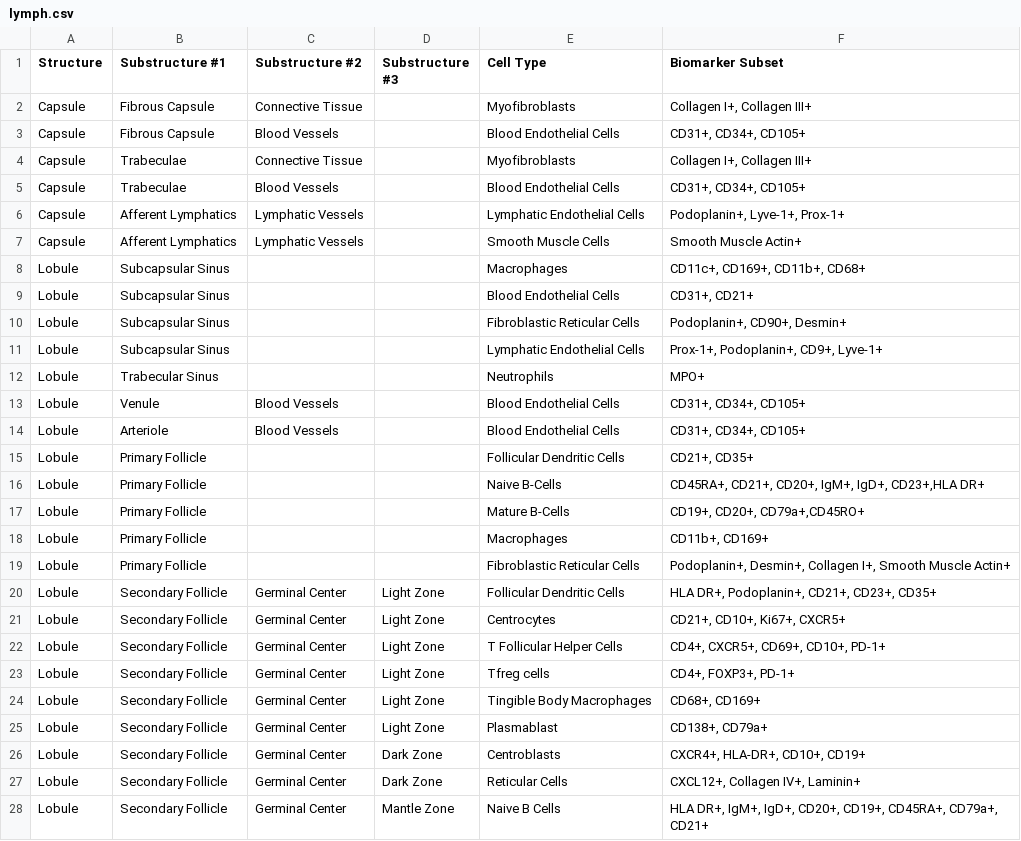
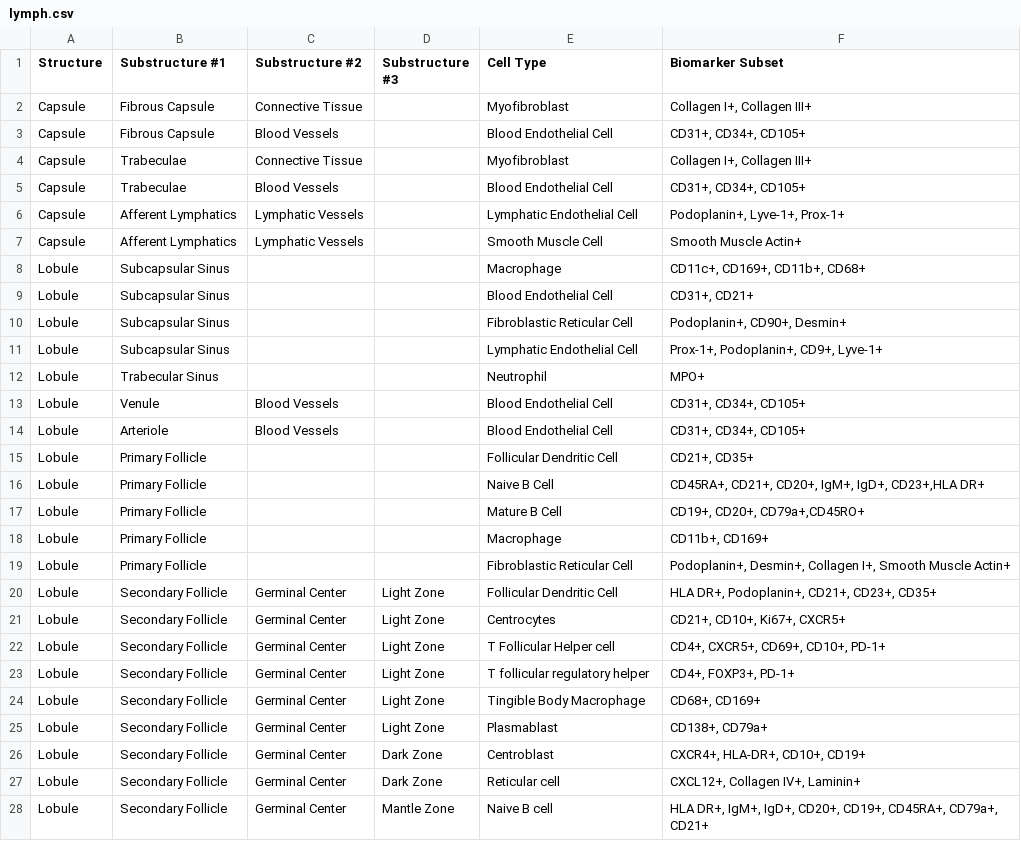
Before and after one commit to hubmapconsortium/ccf-asct-reporter, a CSV file: src/assets/data/lymph.csv, drawn as a sheet; only a part is shown; the diff covers the shown part only.

```diff
--- a/src/assets/data/lymph.csv
+++ b/src/assets/data/lymph.csv
@@ -1,28 +1,28 @@
 Structure,Substructure #1,Substructure #2,Substructure #3,Cell Type,Biomarker Subset
-Capsule,Fibrous Capsule,Connective Tissue,,Myofibroblasts,"Collagen I+, Collagen III+"
-Capsule,Fibrous Capsule,Blood Vessels,,Blood Endothelial Cells,"CD31+, CD34+, CD105+"
-Capsule,Trabeculae,Connective Tissue,,Myofibroblasts,"Collagen I+, Collagen III+"
-Capsule,Trabeculae,Blood Vessels,,Blood Endothelial Cells,"CD31+, CD34+, CD105+"
-Capsule,Afferent Lymphatics,Lymphatic Vessels,,Lymphatic Endothelial Cells,"Podoplanin+, Lyve-1+, Prox-1+"
-Capsule,Afferent Lymphatics,Lymphatic Vessels,,Smooth Muscle Cells,Smooth Muscle Actin+
-Lobule,Subcapsular Sinus,,,Macrophages,"CD11c+, CD169+, CD11b+, CD68+"
-Lobule,Subcapsular Sinus,,,Blood Endothelial Cells,"CD31+, CD21+"
-Lobule,Subcapsular Sinus,,,Fibroblastic Reticular Cells,"Podoplanin+, CD90+, Desmin+"
-Lobule,Subcapsular Sinus,,,Lymphatic Endothelial Cells,"Prox-1+, Podoplanin+, CD9+, Lyve-1+"
-Lobule,Trabecular Sinus,,,Neutrophils,MPO+
-Lobule,Venule,Blood Vessels,,Blood Endothelial Cells,"CD31+, CD34+, CD105+"
-Lobule,Arteriole,Blood Vessels,,Blood Endothelial Cells,"CD31+, CD34+, CD105+"
-Lobule,Primary Follicle,,,Follicular Dendritic Cells,"CD21+, CD35+"
-Lobule,Primary Follicle,,,Naive B-Cells,"CD45RA+, CD21+, CD20+, IgM+, IgD+, CD23+,HLA DR+"
-Lobule,Primary Follicle,,,Mature B-Cells,"CD19+, CD20+, CD79a+,CD45RO+"
-Lobule,Primary Follicle,,,Macrophages,"CD11b+, CD169+"
-Lobule,Primary Follicle,,,Fibroblastic Reticular Cells,"Podoplanin+, Desmin+, Collagen I+, Smooth Muscle Actin+"
-Lobule,Secondary Follicle,Germinal Center,Light Zone,Follicular Dendritic Cells,"HLA DR+, Podoplanin+, CD21+, CD23+, CD35+"
+Capsule,Fibrous Capsule,Connective Tissue,,Myofibroblast,"Collagen I+, Collagen III+"
+Capsule,Fibrous Capsule,Blood Vessels,,Blood Endothelial Cell,"CD31+, CD34+, CD105+"
+Capsule,Trabeculae,Connective Tissue,,Myofibroblast,"Collagen I+, Collagen III+"
+Capsule,Trabeculae,Blood Vessels,,Blood Endothelial Cell,"CD31+, CD34+, CD105+"
+Capsule,Afferent Lymphatics,Lymphatic Vessels,,Lymphatic Endothelial Cell,"Podoplanin+, Lyve-1+, Prox-1+"
+Capsule,Afferent Lymphatics,Lymphatic Vessels,,Smooth Muscle Cell,Smooth Muscle Actin+
+Lobule,Subcapsular Sinus,,,Macrophage,"CD11c+, CD169+, CD11b+, CD68+"
+Lobule,Subcapsular Sinus,,,Blood Endothelial Cell,"CD31+, CD21+"
+Lobule,Subcapsular Sinus,,,Fibroblastic Reticular Cell,"Podoplanin+, CD90+, Desmin+"
+Lobule,Subcapsular Sinus,,,Lymphatic Endothelial Cell,"Prox-1+, Podoplanin+, CD9+, Lyve-1+"
+Lobule,Trabecular Sinus,,,Neutrophil,MPO+
+Lobule,Venule,Blood Vessels,,Blood Endothelial Cell,"CD31+, CD34+, CD105+"
+Lobule,Arteriole,Blood Vessels,,Blood Endothelial Cell,"CD31+, CD34+, CD105+"
+Lobule,Primary Follicle,,,Follicular Dendritic Cell,"CD21+, CD35+"
+Lobule,Primary Follicle,,,Naive B Cell,"CD45RA+, CD21+, CD20+, IgM+, IgD+, CD23+,HLA DR+"
+Lobule,Primary Follicle,,,Mature B Cell,"CD19+, CD20+, CD79a+,CD45RO+"
+Lobule,Primary Follicle,,,Macrophage,"CD11b+, CD169+"
+Lobule,Primary Follicle,,,Fibroblastic Reticular Cell,"Podoplanin+, Desmin+, Collagen I+, Smooth Muscle Actin+"
+Lobule,Secondary Follicle,Germinal Center,Light Zone,Follicular Dendritic Cell,"HLA DR+, Podoplanin+, CD21+, CD23+, CD35+"
 Lobule,Secondary Follicle,Germinal Center,Light Zone,Centrocytes,"CD21+, CD10+, Ki67+, CXCR5+"
-Lobule,Secondary Follicle,Germinal Center,Light Zone,T Follicular Helper Cells,"CD4+, CXCR5+, CD69+, CD10+, PD-1+"
-Lobule,Secondary Follicle,Germinal Center,Light Zone,Tfreg cells,"CD4+, FOXP3+, PD-1+"
-Lobule,Secondary Follicle,Germinal Center,Light Zone,Tingible Body Macrophages,"CD68+, CD169+"
+Lobule,Secondary Follicle,Germinal Center,Light Zone,T Follicular Helper cell,"CD4+, CXCR5+, CD69+, CD10+, PD-1+"
+Lobule,Secondary Follicle,Germinal Center,Light Zone,T follicular regulatory helper ,"CD4+, FOXP3+, PD-1+"
+Lobule,Secondary Follicle,Germinal Center,Light Zone,Tingible Body Macrophage,"CD68+, CD169+"
 Lobule,Secondary Follicle,Germinal Center,Light Zone,Plasmablast,"CD138+, CD79a+"
-Lobule,Secondary Follicle,Germinal Center,Dark Zone,Centroblasts,"CXCR4+, HLA-DR+, CD10+, CD19+"
-Lobule,Secondary Follicle,Germinal Center,Dark Zone,Reticular Cells,"CXCL12+, Collagen IV+, Laminin+"
-Lobule,Secondary Follicle,Germinal Center,Mantle Zone,Naive B Cells,"HLA DR+, IgM+, IgD+, CD20+, CD19+, CD45RA+, CD79a+, CD21+"
+Lobule,Secondary Follicle,Germinal Center,Dark Zone,Centroblast,"CXCR4+, HLA-DR+, CD10+, CD19+"
+Lobule,Secondary Follicle,Germinal Center,Dark Zone,Reticular cell,"CXCL12+, Collagen IV+, Laminin+"
+Lobule,Secondary Follicle,Germinal Center,Mantle Zone,Naive B cell,"HLA DR+, IgM+, IgD+, CD20+, CD19+, CD45RA+, CD79a+, CD21+"
```
Also changed, not shown: 37 edited cells elsewhere in this file, src/assets/data/heart.csv, src/assets/data/li.csv, 7 other files.
